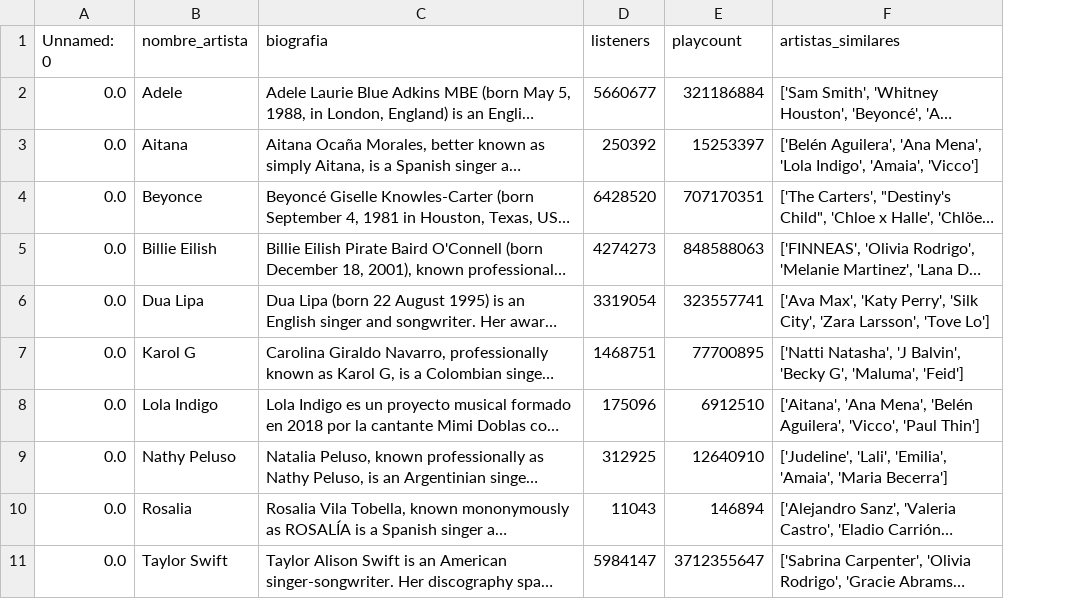
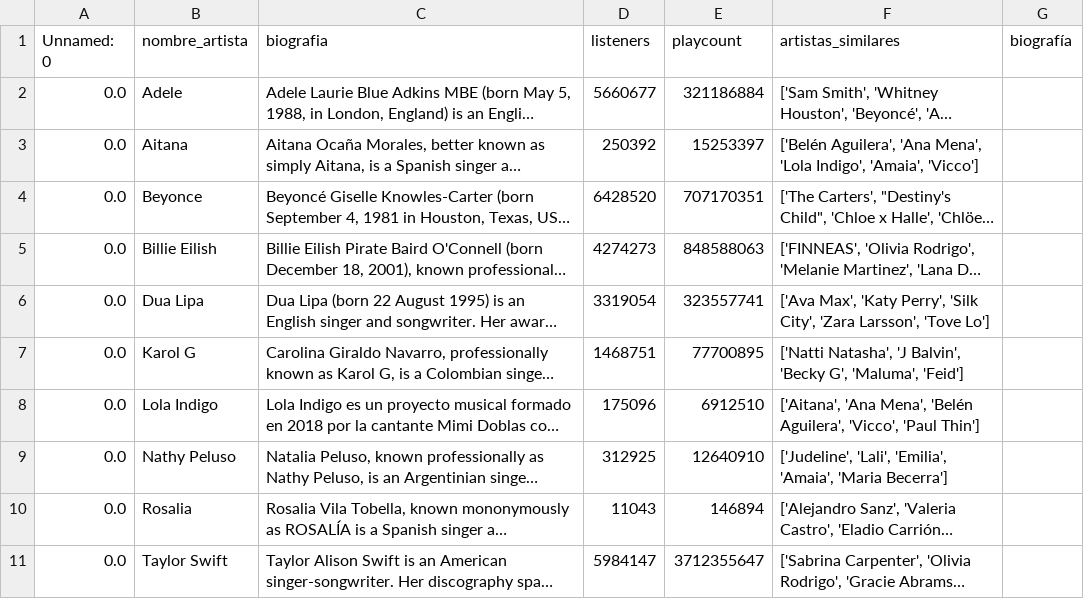
Before and after one commit to Adalab/proyecto-da-promo-67-modulo2-team-3, a CSV file: LFM/artistas_completo_LFM.csv, drawn as a sheet; only a part is shown; long unchanged cells end in …; the diff covers the shown part only; the diff names each change by its address in the sheet, - before the commit and + after, or states it on an @@ line.

```diff
--- a/LFM/artistas_completo_LFM.csv
+++ b/LFM/artistas_completo_LFM.csv
+column G (biografía), empty
```
Also changed, not shown: 1 added row, 1 removed row and 36 edited cells elsewhere in this file, artistas_completo_LFM.csv, 3 other files.
